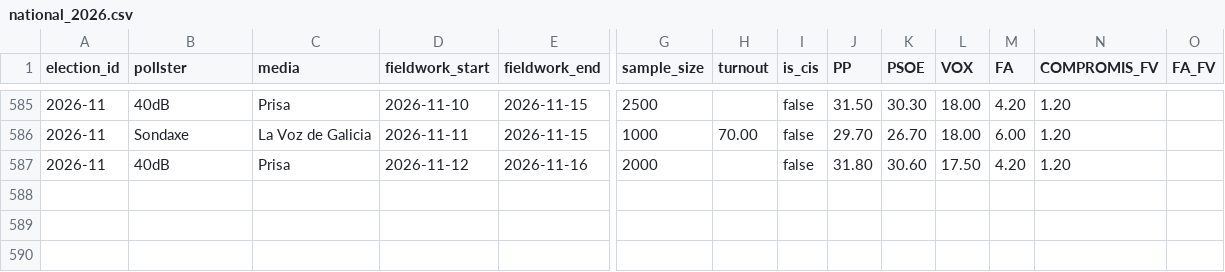
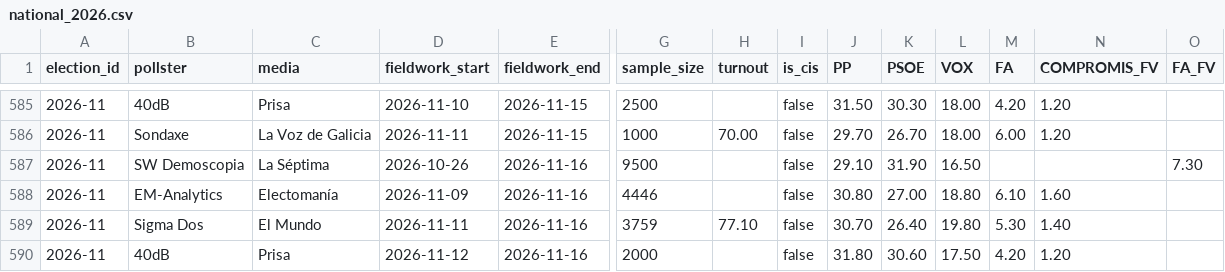
Before and after one commit to rmedranollamas/elecciones, a CSV file: data/polls/national_2026.csv, drawn as a sheet; only a part is shown, gaps mark what is left out; rows hold the shown columns only; the diff names each change by its address in the sheet, - before the commit and + after, or states it on an @@ line.

```diff
--- a/data/polls/national_2026.csv
+++ b/data/polls/national_2026.csv
+row 587: 2026-11 | SW Demoscopia | La Séptima | 2026-10-26 | 2026-11-16 | 9500 |  | false | 29.10 | 31.90 | 16.50 |  |  | 7.30
+row 588: 2026-11 | EM-Analytics | Electomanía | 2026-11-09 | 2026-11-16 | 4446 |  | false | 30.80 | 27.00 | 18.80 | 6.10 | 1.60
+row 589: 2026-11 | Sigma Dos | El Mundo | 2026-11-11 | 2026-11-16 | 3759 | 77.10 | false | 30.70 | 26.40 | 19.80 | 5.30 | 1.40
```
Also changed, not shown: data/outputs/pollster_ratings.csv, data/polls/cis_3584_provincial.csv, 3 other files.
